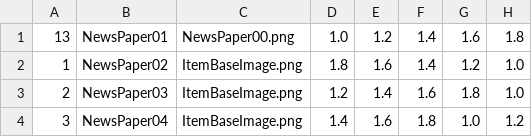
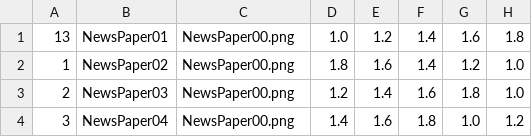
Before and after one commit to seiryu0168/PotionMake, a CSV file: GameEngine/Assets/SaveData/GameData/NewsPaperData.csv, drawn as a sheet.

```diff
--- a/GameEngine/Assets/SaveData/GameData/NewsPaperData.csv
+++ b/GameEngine/Assets/SaveData/GameData/NewsPaperData.csv
@@ -1,4 +1,4 @@
 13,NewsPaper01,NewsPaper00.png,1.0,1.2,1.4,1.6,1.8
-1,NewsPaper02,ItemBaseImage.png,1.8,1.6,1.4,1.2,1.0
-2,NewsPaper03,ItemBaseImage.png,1.2,1.4,1.6,1.8,1.0
-3,NewsPaper04,ItemBaseImage.png,1.4,1.6,1.8,1.0,1.2
+1,NewsPaper02,NewsPaper00.png,1.8,1.6,1.4,1.2,1.0
+2,NewsPaper03,NewsPaper00.png,1.2,1.4,1.6,1.8,1.0
+3,NewsPaper04,NewsPaper00.png,1.4,1.6,1.8,1.0,1.2
```
Also changed, not shown: 4 other files.
